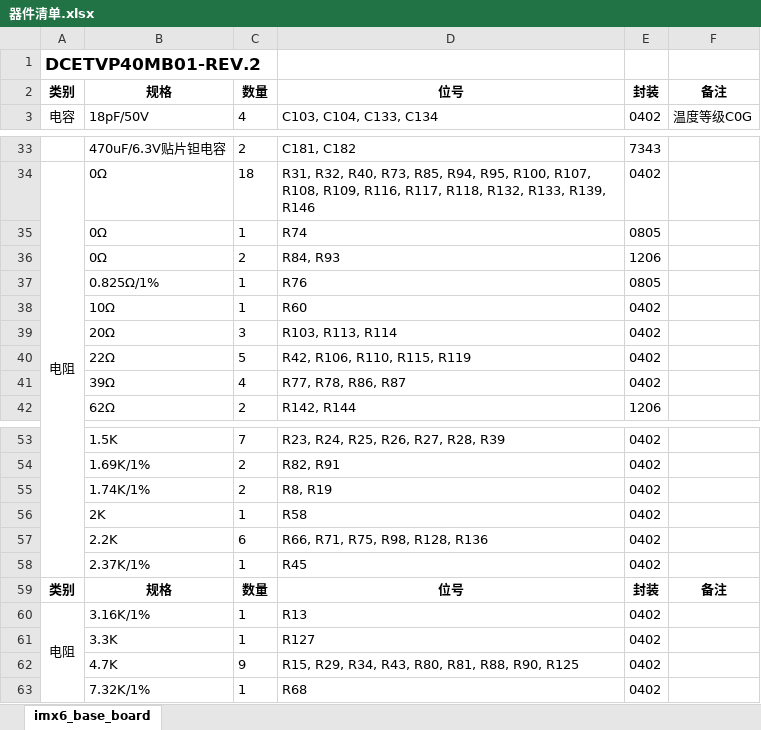
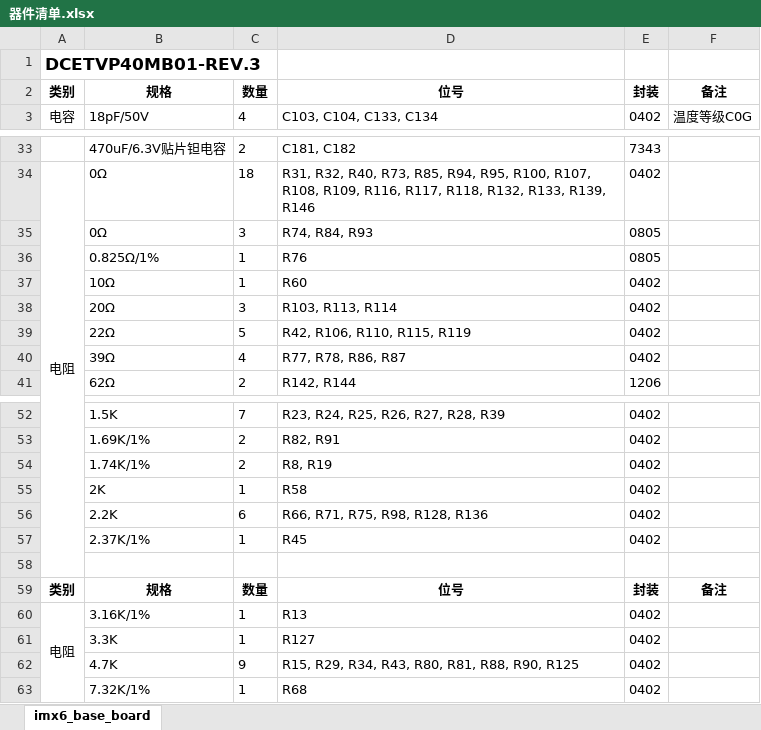
Before and after one commit to fasteryk/imx6-base-board, an Excel workbook: 器件清单.xlsx, sheet imx6_base_board, drawn as a sheet; only a part is shown, gaps mark what is left out; values as stored, in another font and other column widths than the file's, no borders; removed rows and columns are numbered as before the commit, all else as after; the diff names each change by its address in the sheet, - before the commit and + after, or states it on an @@ line.

```diff
--- a/器件清单.xlsx (sheet imx6_base_board)
+++ b/器件清单.xlsx (sheet imx6_base_board)
-A1: DCETVP40MB01-REV.2
+A1: DCETVP40MB01-REV.3
-C35: 1
+C35: 3
-D35: R74
+D35: R74, R84, R93
-row 36:  | 0Ω | 2 | R84, R93 | 1206
+row 58: (empty)
```
Also changed, not shown: 4 other files.
